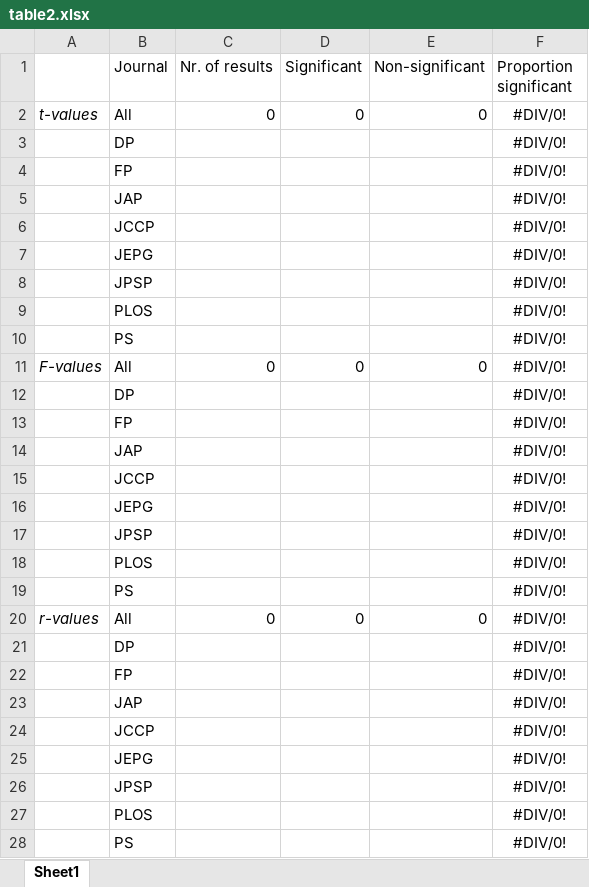
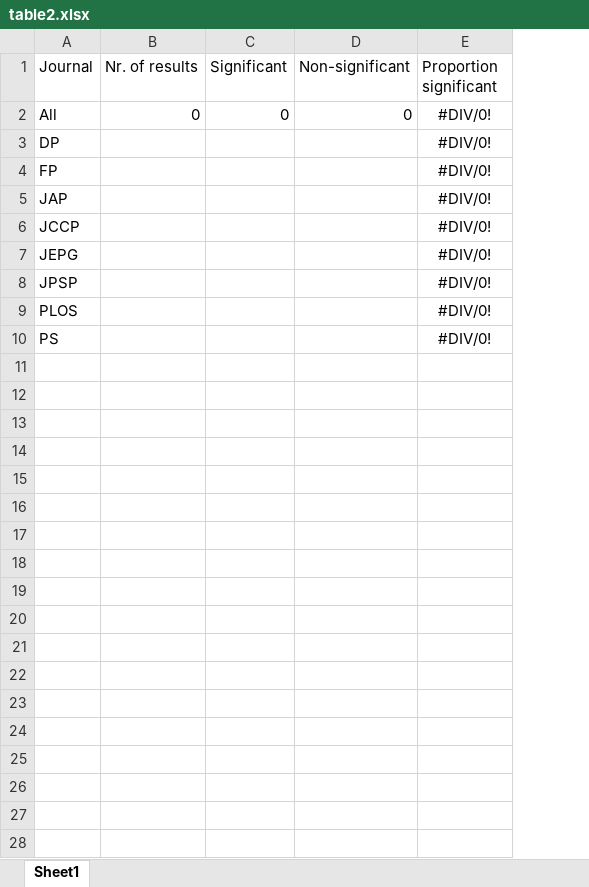
Before and after one commit to chartgerink/2014tgtbf, an Excel workbook: Writing/table2.xlsx, sheet Sheet1, drawn as a sheet; only a part is shown; values as stored, in another font and other column widths than the file's, no borders; the diff covers the shown part only; the diff names each change by its address in the sheet, - before the commit and + after, or states it on an @@ line.

Commit message:
Forgot to commit for a long time. Worked on writing and the source code - still using the pilot data to setup the analyses.

```diff
--- a/Writing/table2.xlsx (sheet Sheet1)
+++ b/Writing/table2.xlsx (sheet Sheet1)
-column A, row 2: t-values
-row 11: F-values | All | 0 | 0 | 0 | #DIV/0!
-row 12:  | DP |  |  |  | #DIV/0!
-row 13:  | FP |  |  |  | #DIV/0!
-row 14:  | JAP |  |  |  | #DIV/0!
-row 15:  | JCCP |  |  |  | #DIV/0!
-row 16:  | JEPG |  |  |  | #DIV/0!
-row 17:  | JPSP |  |  |  | #DIV/0!
-row 18:  | PLOS |  |  |  | #DIV/0!
-row 19:  | PS |  |  |  | #DIV/0!
-row 20: r-values | All | 0 | 0 | 0 | #DIV/0!
-row 21:  | DP |  |  |  | #DIV/0!
-row 22:  | FP |  |  |  | #DIV/0!
-row 23:  | JAP |  |  |  | #DIV/0!
-row 24:  | JCCP |  |  |  | #DIV/0!
-row 25:  | JEPG |  |  |  | #DIV/0!
-row 26:  | JPSP |  |  |  | #DIV/0!
-row 27:  | PLOS |  |  |  | #DIV/0!
-row 28:  | PS |  |  |  | #DIV/0!
```
Also changed, not shown: 9 removed rows elsewhere in this sheet, formulas that keep their value, 13 other files.
